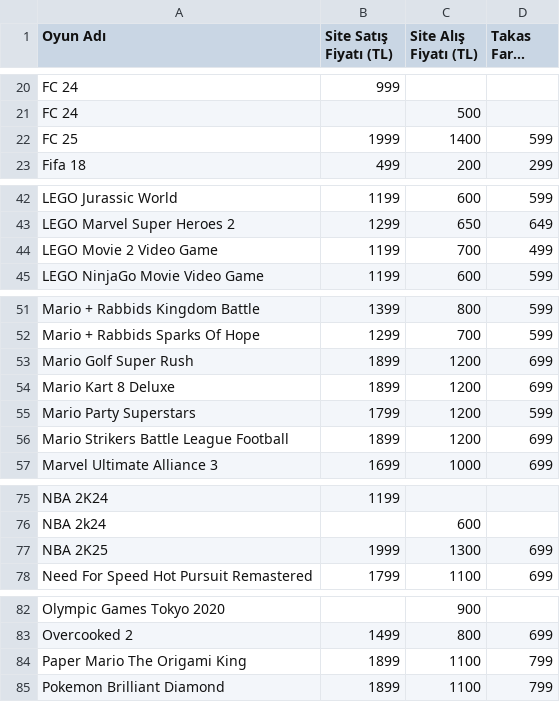
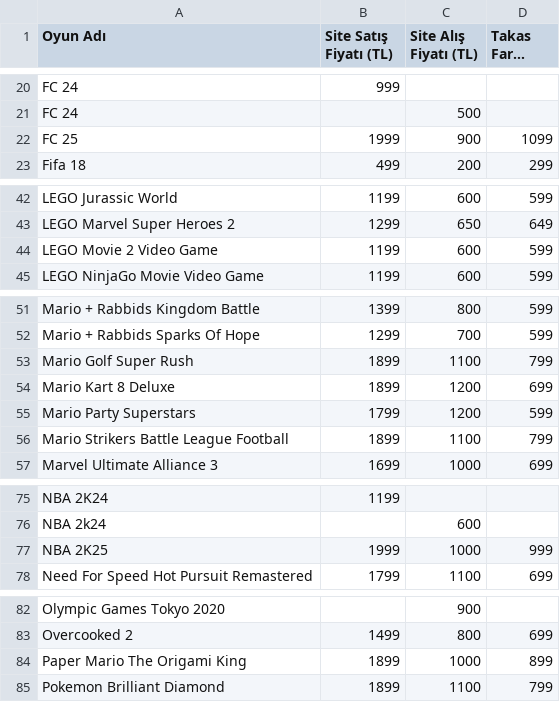
Before and after one commit to yunusemrealakaz34-debug/konsoltech-takas, a CSV file: data/sources/switch1.csv, drawn as a sheet; only a part is shown, gaps mark what is left out; long unchanged cells end in …; the diff covers the shown part only.

```diff
--- a/data/sources/switch1.csv
+++ b/data/sources/switch1.csv
@@ -21,3 +21,3 @@ FC 24;999;;
 FC 24;;500;
-FC 25;1999;1400;599
+FC 25;1999;900;1099
 Fifa 18;499;200;299
@@ -43,3 +43,3 @@ LEGO Jurassic World;1199;600;599
 LEGO Marvel Super Heroes 2;1299;650;649
-LEGO Movie 2 Video Game;1199;700;499
+LEGO Movie 2 Video Game;1199;600;599
 LEGO NinjaGo Movie Video Game;1199;600;599
@@ -52,6 +52,6 @@ Mario + Rabbids Kingdom Battle;1399;800;599
 Mario + Rabbids Sparks Of Hope;1299;700;599
-Mario Golf Super Rush;1899;1200;699
+Mario Golf Super Rush;1899;1100;799
 Mario Kart 8 Deluxe;1899;1200;699
 Mario Party Superstars;1799;1200;599
-Mario Strikers Battle League Football;1899;1200;699
+Mario Strikers Battle League Football;1899;1100;799
 Marvel Ultimate Alliance 3;1699;1000;699
@@ -76,3 +76,3 @@ NBA 2K24;1199;;
 NBA 2k24;;600;
-NBA 2K25;1999;1300;699
+NBA 2K25;1999;1000;999
 Need For Speed Hot Pursuit Remastered;1799;1100;699
@@ -83,3 +83,3 @@ Olympic Games Tokyo 2020;;900;
 Overcooked 2;1499;800;699
-Paper Mario The Origami King;1899;1100;799
+Paper Mario The Origami King;1899;1000;899
 Pokemon Brilliant Diamond;1899;1100;799
```
Also changed, not shown: 4 edited cells elsewhere in this file, data/sources/ps4.csv, data/sources/switch2.csv, 1 other file.
